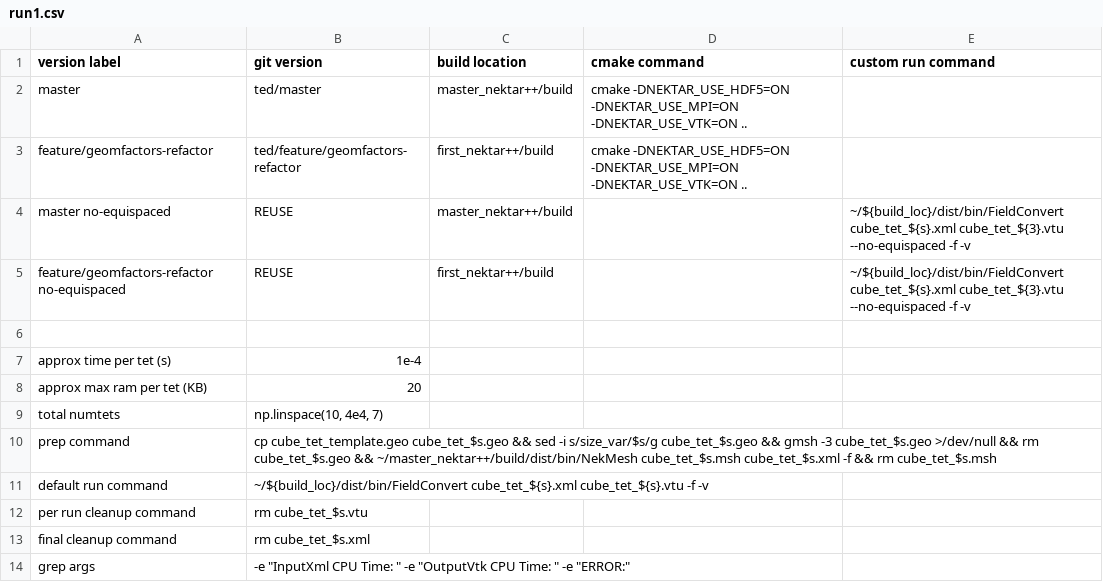
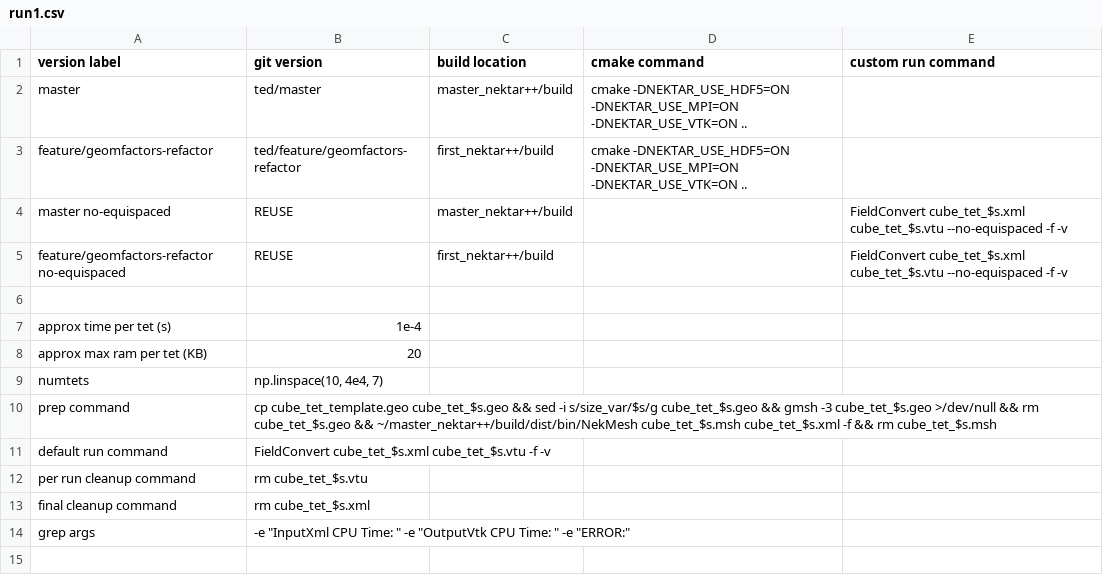
Before and after one commit to TedStokes/tedbench, a CSV file: no-equispaced/run1.csv, drawn as a sheet.

```diff
--- a/no-equispaced/run1.csv
+++ b/no-equispaced/run1.csv
@@ -3,4 +3,4 @@ master,ted/master,master_nektar++/build,cmake -DNEKTAR_USE_HDF5=ON -DNEKTAR_USE_
 feature/geomfactors-refactor,ted/feature/geomfactors-refactor,first_nektar++/build,cmake -DNEKTAR_USE_HDF5=ON -DNEKTAR_USE_MPI=ON -DNEKTAR_USE_VTK=ON ..,
-master no-equispaced,REUSE,master_nektar++/build,,~/${build_loc}/dist/bin/FieldConvert cube_tet_${s}.xml cube_tet_${3}.vtu --no-equispaced -f -v
-feature/geomfactors-refactor no-equispaced,REUSE,first_nektar++/build,,~/${build_loc}/dist/bin/FieldConvert cube_tet_${s}.xml cube_tet_${3}.vtu --no-equispaced -f -v
+master no-equispaced,REUSE,master_nektar++/build,,FieldConvert cube_tet_$s.xml cube_tet_$s.vtu --no-equispaced -f -v
+feature/geomfactors-refactor no-equispaced,REUSE,first_nektar++/build,,FieldConvert cube_tet_$s.xml cube_tet_$s.vtu --no-equispaced -f -v
 ,,,,
@@ -8,5 +8,5 @@ approx time per tet (s),1e-4,,,
 approx max ram per tet (KB),20,,,
-total numtets,"np.linspace(10, 4e4, 7)",,,
+numtets,"np.linspace(10, 4e4, 7)",,,
 prep command,cp cube_tet_template.geo cube_tet_$s.geo && sed -i s/size_var/$s/g cube_tet_$s.geo && gmsh -3 cube_tet_$s.geo >/dev/null && rm cube_tet_$s.geo && ~/master_nektar++/build/dist/bin/NekMesh cube_tet_$s.msh cube_tet_$s.xml -f && rm cube_tet_$s.msh,,,
-default run command,~/${build_loc}/dist/bin/FieldConvert cube_tet_${s}.xml cube_tet_${s}.vtu -f -v,,,
+default run command,FieldConvert cube_tet_$s.xml cube_tet_$s.vtu -f -v,,,
 per run cleanup command,rm cube_tet_$s.vtu,,,
```
Also changed, not shown: 1 other file.
